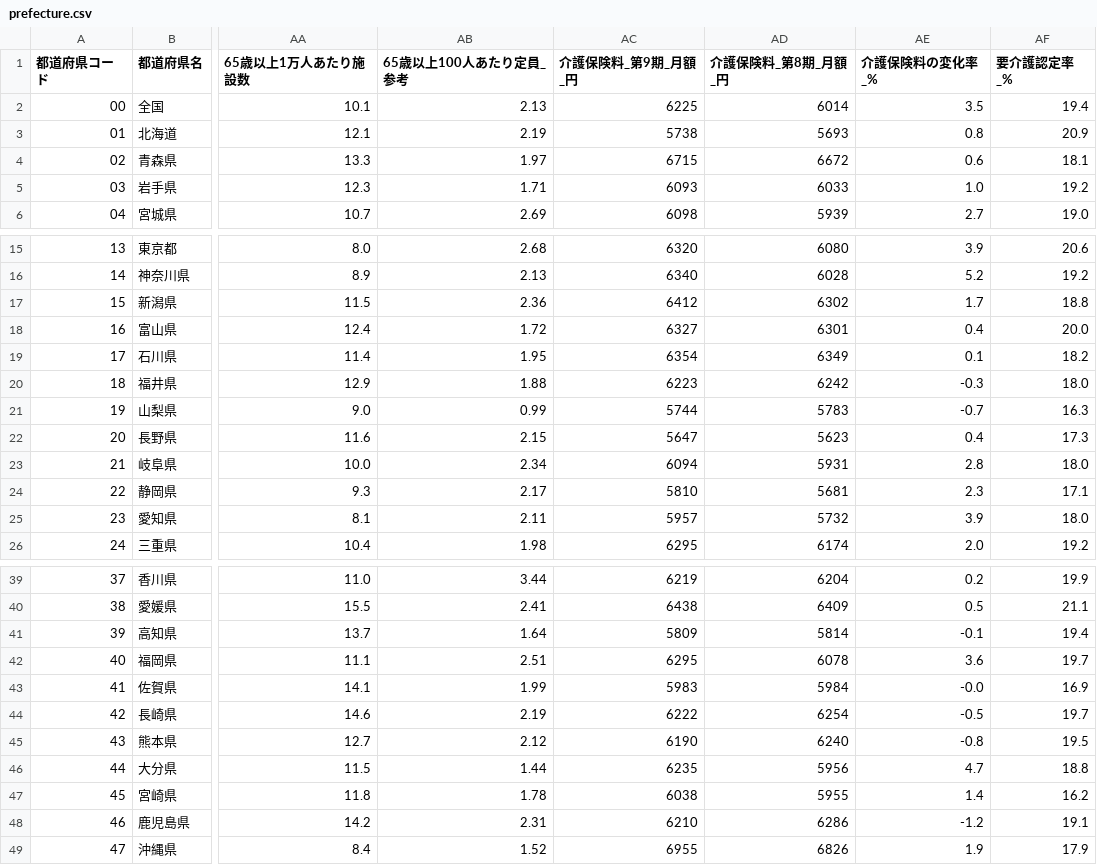
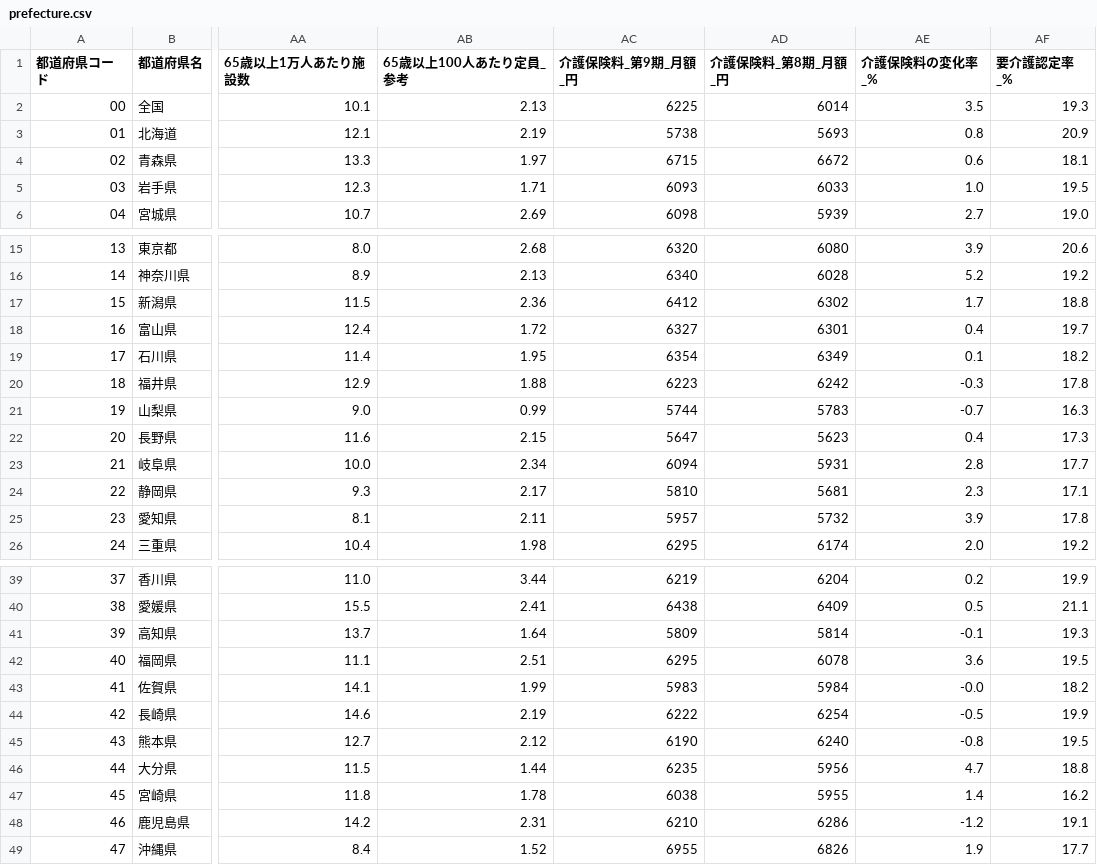
Before and after one commit to velonica999/japan-care-facilities, a CSV file: data/prefecture.csv, drawn as a sheet; only a part is shown, gaps mark what is left out; the diff covers the shown part only; the diff names each change by its address in the sheet, - before the commit and + after, or states it on an @@ line.

```diff
--- a/data/prefecture.csv
+++ b/data/prefecture.csv
-AF2 (要介護認定率_%): 19.4
+AF2 (要介護認定率_%): 19.3
-AF5 (要介護認定率_%): 19.2
+AF5 (要介護認定率_%): 19.5
-AF18 (要介護認定率_%): 20.0
+AF18 (要介護認定率_%): 19.7
-AF20 (要介護認定率_%): 18.0
+AF20 (要介護認定率_%): 17.8
-AF23 (要介護認定率_%): 18.0
+AF23 (要介護認定率_%): 17.7
-AF25 (要介護認定率_%): 18.0
+AF25 (要介護認定率_%): 17.8
-AF41 (要介護認定率_%): 19.4
+AF41 (要介護認定率_%): 19.3
-AF42 (要介護認定率_%): 19.7
+AF42 (要介護認定率_%): 19.5
-AF43 (要介護認定率_%): 16.9
+AF43 (要介護認定率_%): 18.2
-AF44 (要介護認定率_%): 19.7
+AF44 (要介護認定率_%): 19.9
-AF49 (要介護認定率_%): 17.9
+AF49 (要介護認定率_%): 17.7
```
Also changed, not shown: 2 edited cells elsewhere in this file, 1 other file.
